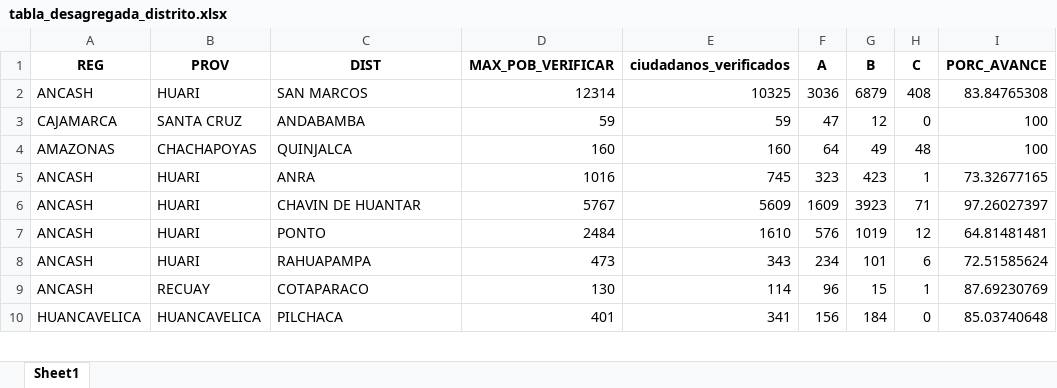
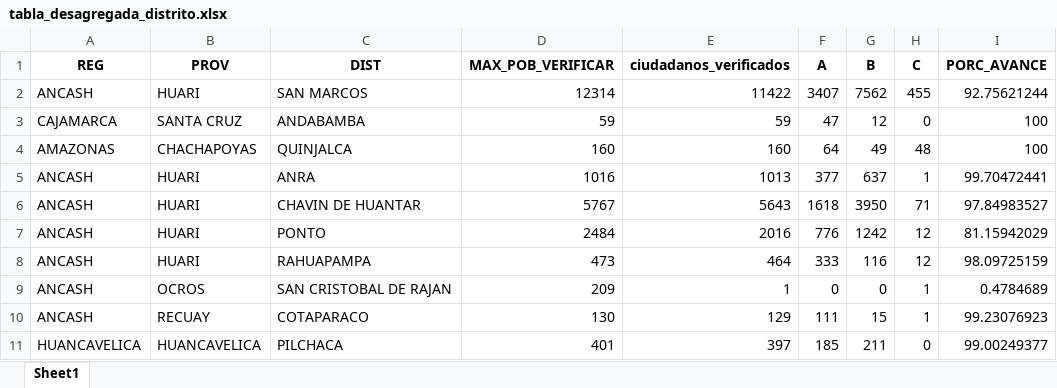
Before and after one commit to riegagabriel/VERIFICACION_DOMICILIARIA_RENIEC_2026, an Excel workbook: data/tabla_desagregada_distrito.xlsx, sheet Sheet1, drawn as a sheet; only a part is shown; values as stored, in another font and other column widths than the file's, no borders; addresses are those after the commit; the diff covers the shown part only; the diff names each change by its address in the sheet, - before the commit and + after, or states it on an @@ line.

```diff
--- a/data/tabla_desagregada_distrito.xlsx (sheet Sheet1)
+++ b/data/tabla_desagregada_distrito.xlsx (sheet Sheet1)
-E2 (ciudadanos_verificados): 10325
+E2 (ciudadanos_verificados): 11422
-F2 (A): 3036
+F2 (A): 3407
-G2 (B): 6879
+G2 (B): 7562
-H2 (C): 408
+H2 (C): 455
-I2 (PORC_AVANCE): 83.84765308
+I2 (PORC_AVANCE): 92.75621244
-E5 (ciudadanos_verificados): 745
+E5 (ciudadanos_verificados): 1013
-F5 (A): 323
+F5 (A): 377
-G5 (B): 423
+G5 (B): 637
-I5 (PORC_AVANCE): 73.32677165
+I5 (PORC_AVANCE): 99.70472441
-E6 (ciudadanos_verificados): 5609
+E6 (ciudadanos_verificados): 5643
-F6 (A): 1609
+F6 (A): 1618
-G6 (B): 3923
+G6 (B): 3950
-I6 (PORC_AVANCE): 97.26027397
+I6 (PORC_AVANCE): 97.84983527
-E7 (ciudadanos_verificados): 1610
+E7 (ciudadanos_verificados): 2016
-F7 (A): 576
+F7 (A): 776
-G7 (B): 1019
+G7 (B): 1242
-I7 (PORC_AVANCE): 64.81481481
+I7 (PORC_AVANCE): 81.15942029
-E8 (ciudadanos_verificados): 343
+E8 (ciudadanos_verificados): 464
-F8 (A): 234
+F8 (A): 333
-G8 (B): 101
+G8 (B): 116
-H8 (C): 6
+H8 (C): 12
-I8 (PORC_AVANCE): 72.51585624
+I8 (PORC_AVANCE): 98.09725159
+row 9: ANCASH | OCROS | SAN CRISTOBAL DE RAJAN | 209 | 1 | 0 | 0 | 1 | 0.4784689
-E10 (ciudadanos_verificados): 114
+E10 (ciudadanos_verificados): 129
-F10 (A): 96
+F10 (A): 111
-I10 (PORC_AVANCE): 87.69230769
+I10 (PORC_AVANCE): 99.23076923
-E11 (ciudadanos_verificados): 341
+E11 (ciudadanos_verificados): 397
-F11 (A): 156
+F11 (A): 185
-G11 (B): 184
+G11 (B): 211
-I11 (PORC_AVANCE): 85.03740648
+I11 (PORC_AVANCE): 99.00249377
```
Also changed, not shown: 149 edited cells elsewhere in this sheet, data/box_situaciones.xlsx, data/data_distritos.xlsx, 4 other files.
